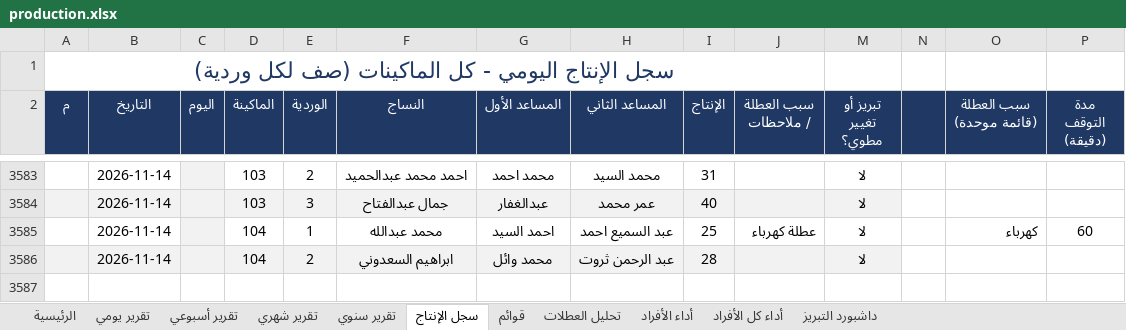
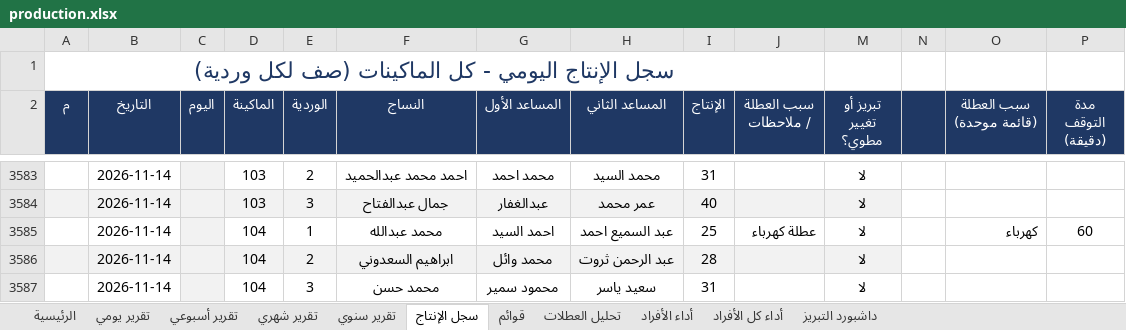
Before and after one commit to alucarderor-cpu/Daily-Production-Report, an Excel workbook: production.xlsx, sheet سجل الإنتاج, drawn as a sheet; only a part is shown, gaps mark what is left out; values as stored, in another font and other column widths than the file's, no borders; conditional formats not drawn; the diff names each change by its address in the sheet, - before the commit and + after, or states it on an @@ line.

Commit message:
apply production entries

```diff
--- a/production.xlsx (sheet سجل الإنتاج)
+++ b/production.xlsx (sheet سجل الإنتاج)
+row 3587:  | 2026-11-14 |  | 104 | 3 | محمد حسن | محمود سمير | سعيد ياسر | 31 |  | لا
```
Also changed, not shown: 1 other file.
